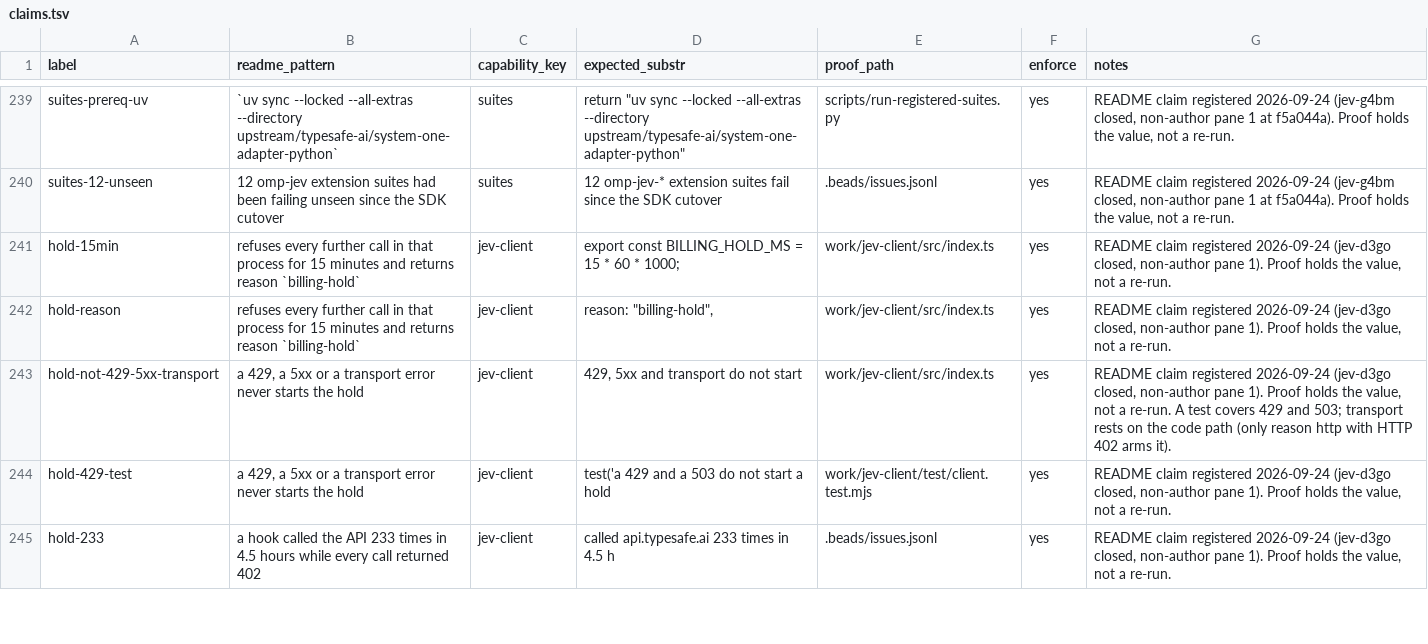
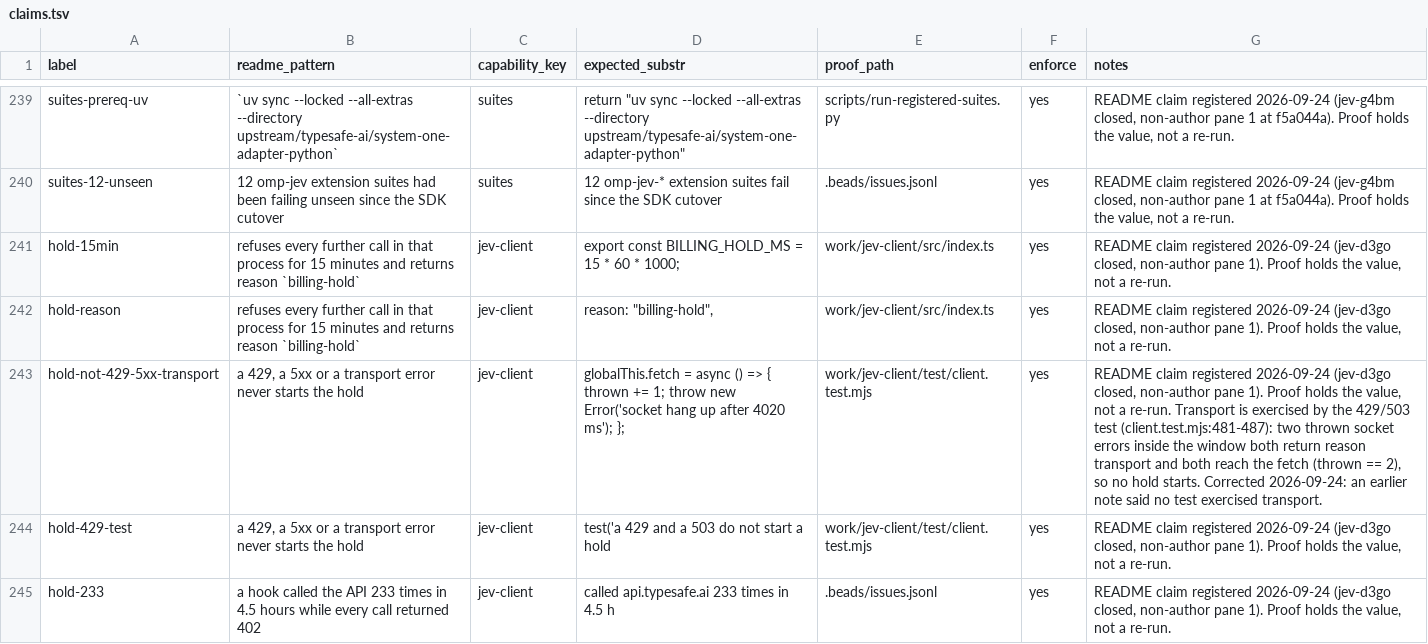
Before and after one commit to JYeswak/jev_playground, a TSV file: foundation/kit/claims.tsv, drawn as a sheet; only a part is shown, gaps mark what is left out; the diff names each change by its address in the sheet, - before the commit and + after, or states it on an @@ line.

Commit message:
[oracle] claims: transport clause of the billing hold re-pointed to client.test.mjs:481-487 (two thrown socket errors, reason transport, thrown == 2, no hold); note corrected (jev-d3go)

```diff
--- a/foundation/kit/claims.tsv
+++ b/foundation/kit/claims.tsv
-D243 (expected_substr): 429, 5xx and transport do not start
+D243 (expected_substr): globalThis.fetch = async () => { thrown += 1; throw new Error('socket hang up after 4020 ms'); };
-E243 (proof_path): work/jev-client/src/index.ts
+E243 (proof_path): work/jev-client/test/client.test.mjs
-G243 (notes): …a re-run. A test covers 429 and 503; transport rests on the code path (only reason http with HTTP 402 arms it).
+G243 (notes): …a re-run. Transport is exercised by the 429/503 test (client.test.mjs:481-487): two thrown socket errors inside the window both return reason transport and both reach the fetch (thrown == 2), so no hold starts. Corrected 2026-09-24: an earlier note said no test exercised transport.
```
